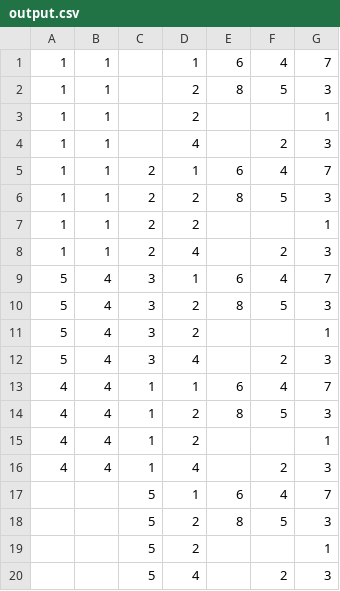
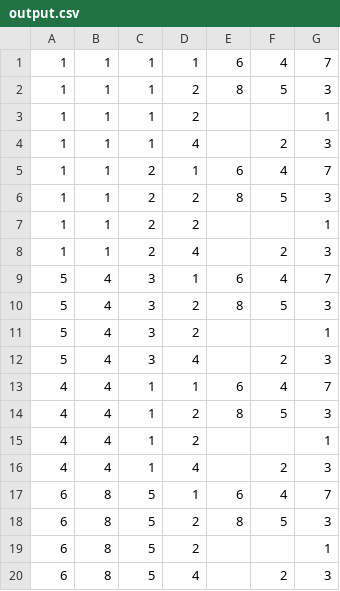
Before and after one commit to emaanbaluj/haskql, a CSV file: src/output.csv, drawn as a sheet.

```diff
--- a/src/output.csv
+++ b/src/output.csv
@@ -1,5 +1,5 @@
-1,1,,1,6,4,7
-1,1,,2,8,5,3
-1,1,,2,,,1
-1,1,,4,,2,3
+1,1,1,1,6,4,7
+1,1,1,2,8,5,3
+1,1,1,2,,,1
+1,1,1,4,,2,3
 1,1,2,1,6,4,7
@@ -16,5 +16,5 @@
 4,4,1,4,,2,3
-,,5,1,6,4,7
-,,5,2,8,5,3
-,,5,2,,,1
-,,5,4,,2,3
+6,8,5,1,6,4,7
+6,8,5,2,8,5,3
+6,8,5,2,,,1
+6,8,5,4,,2,3
```
Also changed, not shown: 6 other files.
